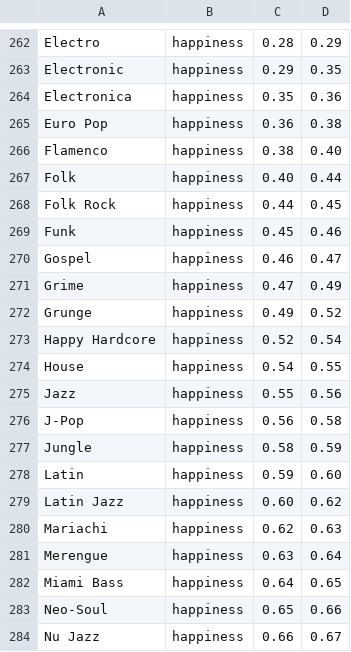
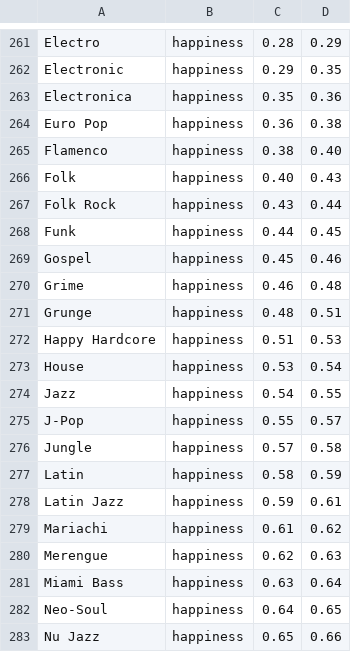
Before and after one commit to Moodic-Berlin/Moodic, a CSV file: src/main/resources/emotion2genre.csv, drawn as a sheet; only a part is shown, gaps mark what is left out; the diff covers the shown part only.

Commit message:
adjust roles & genres

```diff
--- a/src/main/resources/emotion2genre.csv
+++ b/src/main/resources/emotion2genre.csv
@@ -266,19 +265,19 @@ Euro Pop,happiness,0.36,0.38
 Flamenco,happiness,0.38,0.40
-Folk,happiness,0.40,0.44
-Folk Rock,happiness,0.44,0.45
-Funk,happiness,0.45,0.46
-Gospel,happiness,0.46,0.47
-Grime,happiness,0.47,0.49
-Grunge,happiness,0.49,0.52
-Happy Hardcore,happiness,0.52,0.54
-House,happiness,0.54,0.55
-Jazz,happiness,0.55,0.56
-J-Pop,happiness,0.56,0.58
-Jungle,happiness,0.58,0.59
-Latin,happiness,0.59,0.60
-Latin Jazz,happiness,0.60,0.62
-Mariachi,happiness,0.62,0.63
-Merengue,happiness,0.63,0.64
-Miami Bass,happiness,0.64,0.65
-Neo-Soul,happiness,0.65,0.66
-Nu Jazz,happiness,0.66,0.67
+Folk,happiness,0.40,0.43
+Folk Rock,happiness,0.43,0.44
+Funk,happiness,0.44,0.45
+Gospel,happiness,0.45,0.46
+Grime,happiness,0.46,0.48
+Grunge,happiness,0.48,0.51
+Happy Hardcore,happiness,0.51,0.53
+House,happiness,0.53,0.54
+Jazz,happiness,0.54,0.55
+J-Pop,happiness,0.55,0.57
+Jungle,happiness,0.57,0.58
+Latin,happiness,0.58,0.59
+Latin Jazz,happiness,0.59,0.61
+Mariachi,happiness,0.61,0.62
+Merengue,happiness,0.62,0.63
+Miami Bass,happiness,0.63,0.64
+Neo-Soul,happiness,0.64,0.65
+Nu Jazz,happiness,0.65,0.66
```
Also changed, not shown: 2 added rows, 2 removed rows and 92 edited cells elsewhere in this file, 1 other file.
